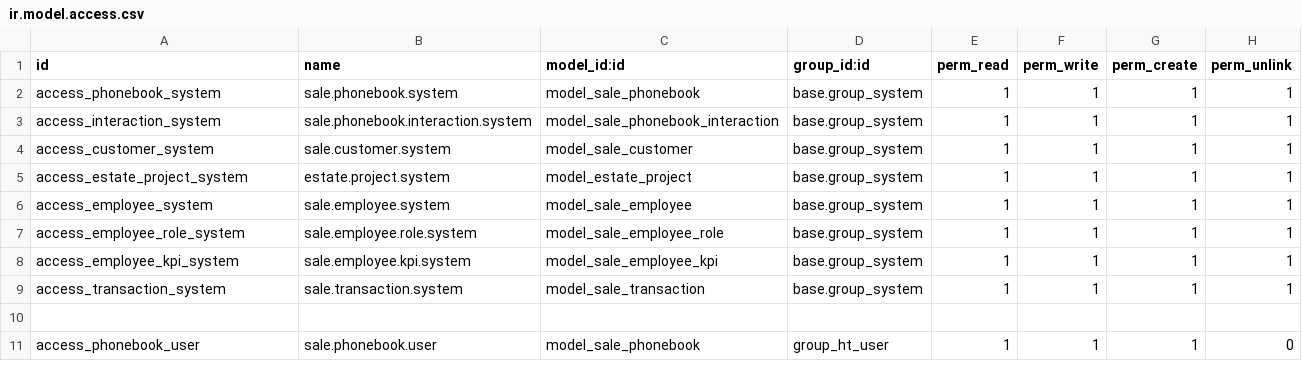
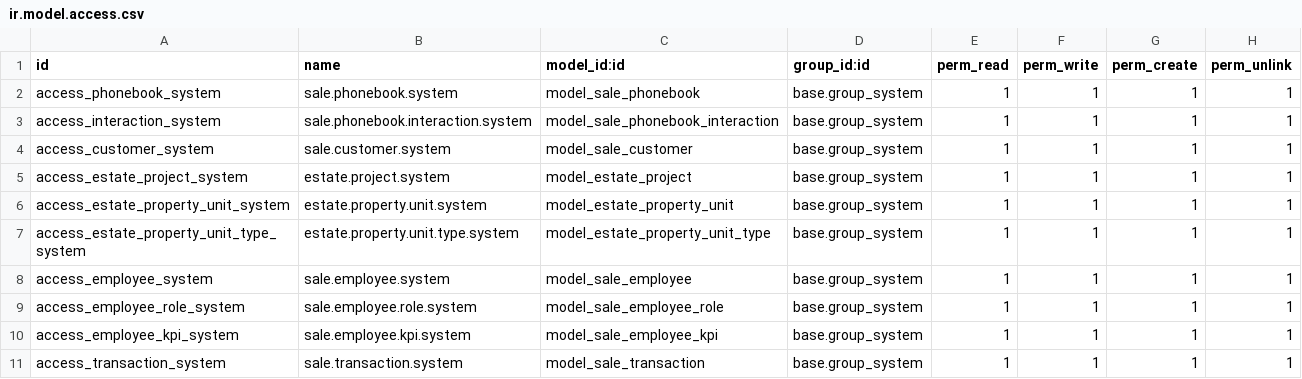
Before and after one commit to GuralSyncalypse/odoo-project, a CSV file: extra-addons/ht_crm/security/ir.model.access.csv, drawn as a sheet; only a part is shown; the shorter side is filled out with more unchanged rows.

```diff
--- a/extra-addons/ht_crm/security/ir.model.access.csv
+++ b/extra-addons/ht_crm/security/ir.model.access.csv
@@ -5,2 +5,4 @@ access_customer_system,sale.customer.system,model_sale_customer,base.group_syste
 access_estate_project_system,estate.project.system,model_estate_project,base.group_system,1,1,1,1
+access_estate_property_unit_system,estate.property.unit.system,model_estate_property_unit,base.group_system,1,1,1,1
+access_estate_property_unit_type_system,estate.property.unit.type.system,model_estate_property_unit_type,base.group_system,1,1,1,1
 access_employee_system,sale.employee.system,model_sale_employee,base.group_system,1,1,1,1
```
Also changed, not shown: 6 other files.
